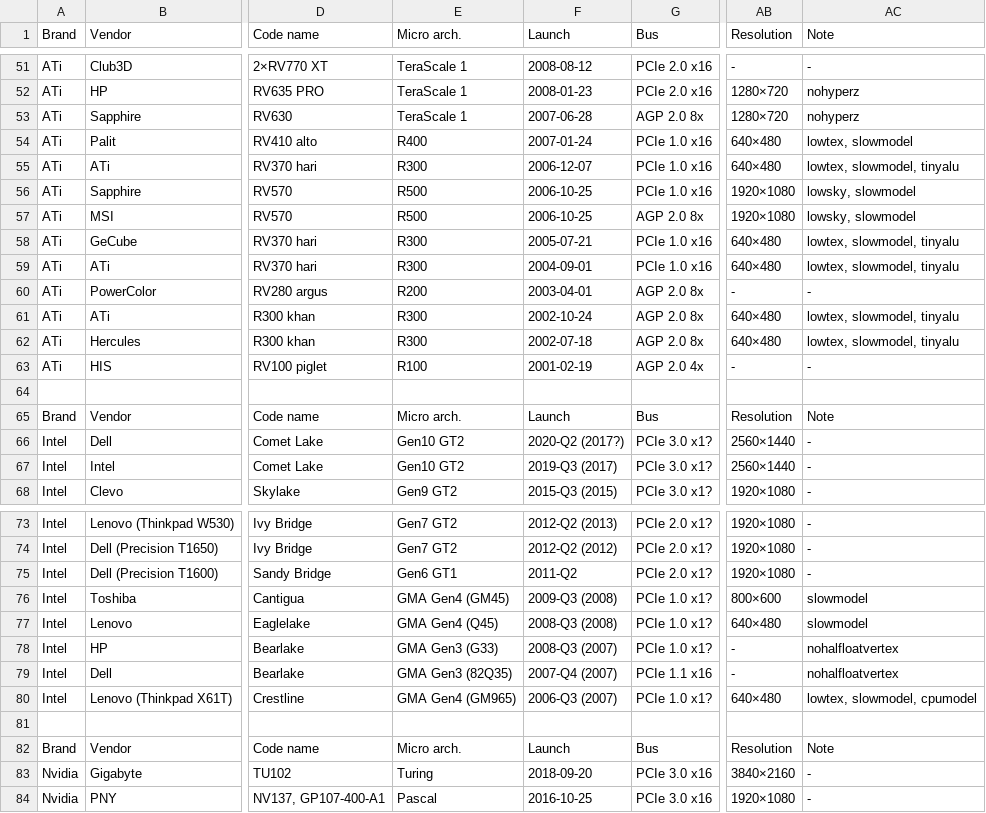
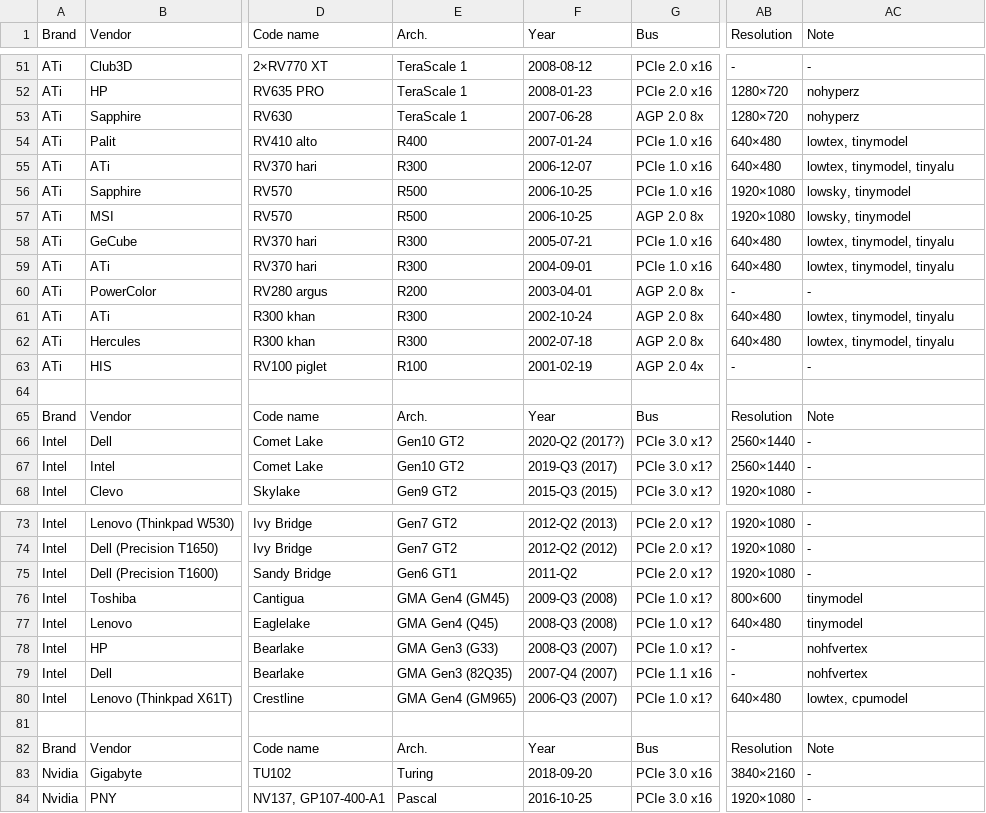
Before and after one commit to Unvanquished/unvanquished-documentation-data, a TSV file: gpu-compatibility-matrix/gpu-compatibility-matrix.tsv, drawn as a sheet; only a part is shown, gaps mark what is left out; the diff covers the shown part only; the diff names each change by its address in the sheet, - before the commit and + after, or states it on an @@ line.

```diff
--- a/gpu-compatibility-matrix/gpu-compatibility-matrix.tsv
+++ b/gpu-compatibility-matrix/gpu-compatibility-matrix.tsv
-E1: Micro arch.
+E1: Arch.
-F1: Launch
+F1: Year
-AC54 (Note): lowtex, slowmodel
+AC54 (Note): lowtex, tinymodel
-AC55 (Note): lowtex, slowmodel, tinyalu
+AC55 (Note): lowtex, tinymodel, tinyalu
-AC56:AC57 (Note): lowsky, slowmodel
+AC56:AC57 (Note): lowsky, tinymodel
-AC58:AC59 (Note): lowtex, slowmodel, tinyalu
+AC58:AC59 (Note): lowtex, tinymodel, tinyalu
-AC61:AC62 (Note): lowtex, slowmodel, tinyalu
+AC61:AC62 (Note): lowtex, tinymodel, tinyalu
-E65 (Arch.): Micro arch.
+E65 (Arch.): Arch.
-F65 (Year): Launch
+F65 (Year): Year
-AC76:AC77 (Note): slowmodel
+AC76:AC77 (Note): tinymodel
-AC78:AC79 (Note): nohalfloatvertex
+AC78:AC79 (Note): nohfvertex
-AC80 (Note): lowtex, slowmodel, cpumodel
+AC80 (Note): lowtex, cpumodel
-E82 (Arch.): Micro arch.
+E82 (Arch.): Arch.
-F82 (Year): Launch
+F82 (Year): Year
```
Also changed, not shown: 11 edited cells elsewhere in this file.
